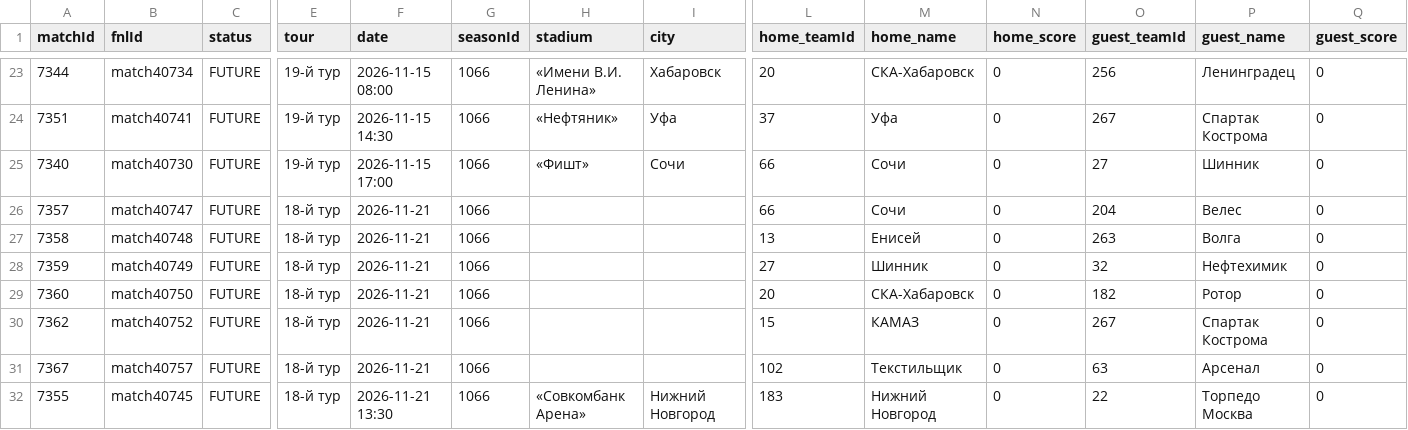
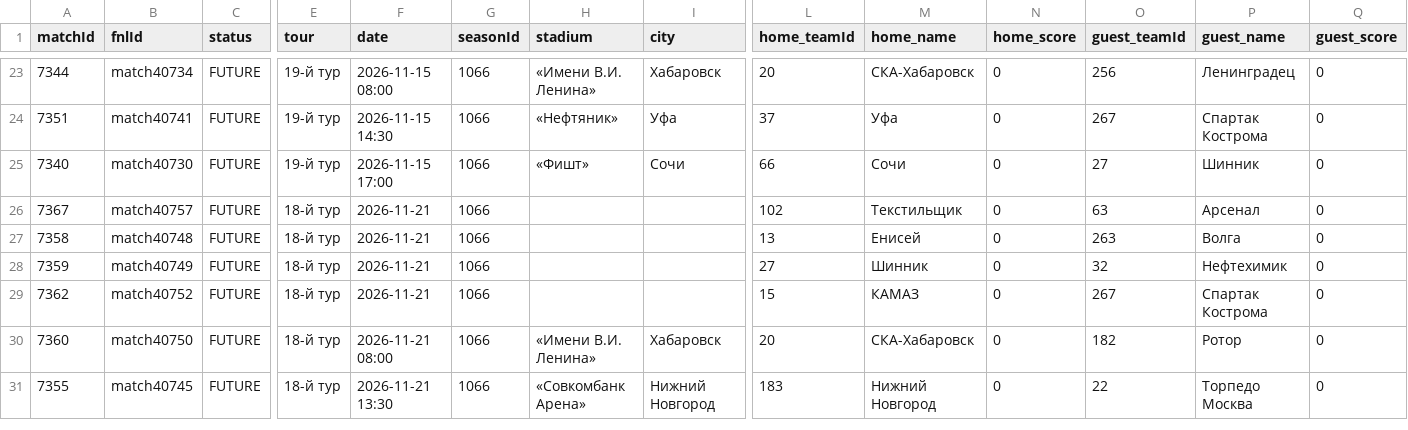
Before and after one commit to topliga1/fnl, a CSV file: data/csv/01_calendar_full.csv, drawn as a sheet; only a part is shown, gaps mark what is left out; removed rows and columns are numbered as before the commit, all else as after; rows hold the shown columns only; the diff covers the shown part only; the diff names each change by its address in the sheet, - before the commit and + after, or states it on an @@ line.

```diff
--- a/data/csv/01_calendar_full.csv
+++ b/data/csv/01_calendar_full.csv
-A26 (matchId): 7357
+A26 (matchId): 7367
-B26 (fnlId): match40747
+B26 (fnlId): match40757
-L26 (home_teamId): 66
+L26 (home_teamId): 102
-M26 (home_name): Сочи
+M26 (home_name): Текстильщик
-O26 (guest_teamId): 204
+O26 (guest_teamId): 63
-P26 (guest_name): Велес
+P26 (guest_name): Арсенал
-row 29: 7360 | match40750 | FUTURE | 18-й тур | 2026-11-21 | 1066 |  |  | 20 | СКА-Хабаровск | 0 | 182 | Ротор | 0
-A30 (matchId): 7367
+A30 (matchId): 7360
-B30 (fnlId): match40757
+B30 (fnlId): match40750
-F30 (date): 2026-11-21
+F30 (date): 2026-11-21 08:00
-H30 (stadium): (empty)
+H30 (stadium): «Имени В.И. Ленина»
-I30 (city): (empty)
+I30 (city): Хабаровск
-L30 (home_teamId): 102
+L30 (home_teamId): 20
-M30 (home_name): Текстильщик
+M30 (home_name): СКА-Хабаровск
-O30 (guest_teamId): 63
+O30 (guest_teamId): 182
-P30 (guest_name): Арсенал
+P30 (guest_name): Ротор
```
Also changed, not shown: 3 added rows, 1 removed row, 1 moved row and 15 edited cells elsewhere in this file, data/csv/01_slider_matches.csv, data/csv/06_player_stats_BOMBARDIER.csv, 26 other files.
